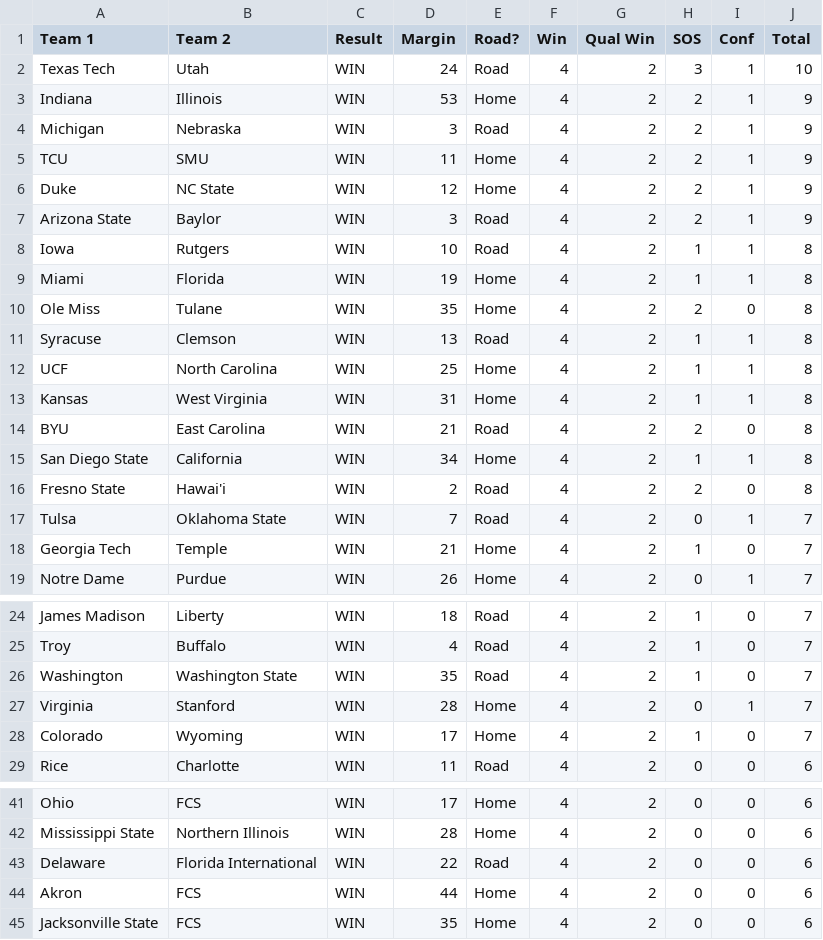
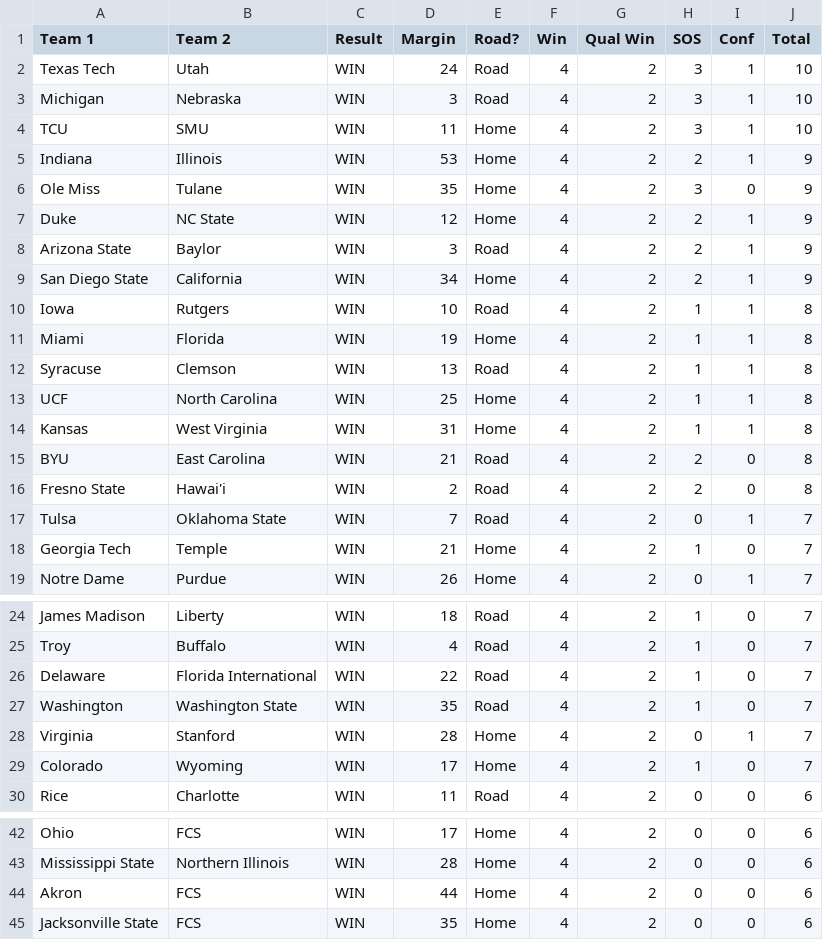
Before and after one commit to skous2/merit-based-standings, a CSV file: week-5.csv, drawn as a sheet; only a part is shown, gaps mark what is left out.

```diff
--- a/week-5.csv
+++ b/week-5.csv
@@ -2,10 +2,11 @@ Team 1,Team 2,Result,Margin,Road?,Win,Qual Win,SOS,Conf,Total
 Texas Tech,Utah,WIN,24,Road,4,2,3,1,10
+Michigan,Nebraska,WIN,3,Road,4,2,3,1,10
+TCU,SMU,WIN,11,Home,4,2,3,1,10
 Indiana,Illinois,WIN,53,Home,4,2,2,1,9
-Michigan,Nebraska,WIN,3,Road,4,2,2,1,9
-TCU,SMU,WIN,11,Home,4,2,2,1,9
+Ole Miss,Tulane,WIN,35,Home,4,2,3,0,9
 Duke,NC State,WIN,12,Home,4,2,2,1,9
 Arizona State,Baylor,WIN,3,Road,4,2,2,1,9
+San Diego State,California,WIN,34,Home,4,2,2,1,9
 Iowa,Rutgers,WIN,10,Road,4,2,1,1,8
 Miami,Florida,WIN,19,Home,4,2,1,1,8
-Ole Miss,Tulane,WIN,35,Home,4,2,2,0,8
 Syracuse,Clemson,WIN,13,Road,4,2,1,1,8
@@ -14,3 +15,2 @@ Kansas,West Virginia,WIN,31,Home,4,2,1,1,8
 BYU,East Carolina,WIN,21,Road,4,2,2,0,8
-San Diego State,California,WIN,34,Home,4,2,1,1,8
 Fresno State,Hawai'i,WIN,2,Road,4,2,2,0,8
@@ -25,2 +25,3 @@ James Madison,Liberty,WIN,18,Road,4,2,1,0,7
 Troy,Buffalo,WIN,4,Road,4,2,1,0,7
+Delaware,Florida International,WIN,22,Road,4,2,1,0,7
 Washington,Washington State,WIN,35,Road,4,2,1,0,7
@@ -42,3 +43,2 @@ Ohio,FCS,WIN,17,Home,4,2,0,0,6
 Mississippi State,Northern Illinois,WIN,28,Home,4,2,0,0,6
-Delaware,Florida International,WIN,22,Road,4,2,0,0,6
 Akron,FCS,WIN,44,Home,4,2,0,0,6
```
Also changed, not shown: all-games.csv, current-standings.csv, 14 other files.
